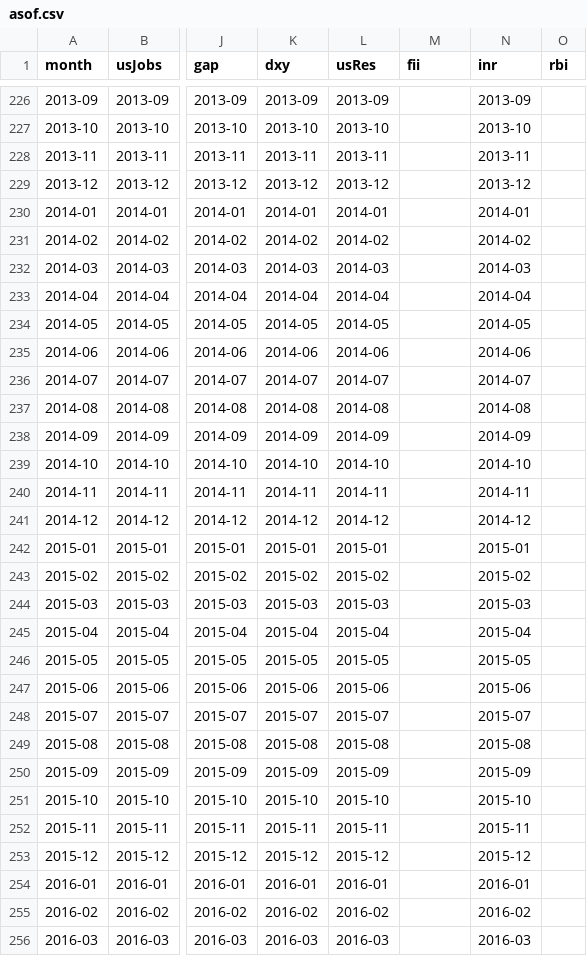
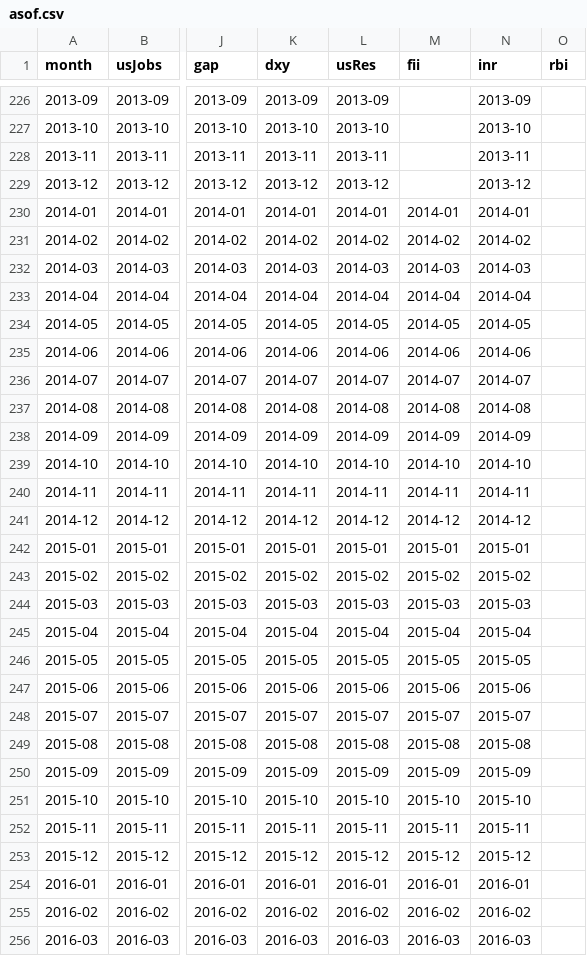
Before and after one commit to adveetag-sys/macro-dashboard, a CSV file: data/asof.csv, drawn as a sheet; only a part is shown, gaps mark what is left out; the diff covers the shown part only; the diff names each change by its address in the sheet, - before the commit and + after, or states it on an @@ line.

```diff
--- a/data/asof.csv
+++ b/data/asof.csv
-M230 (fii): (empty)
+M230 (fii): 2014-01
-M231 (fii): (empty)
+M231 (fii): 2014-02
-M232 (fii): (empty)
+M232 (fii): 2014-03
-M233 (fii): (empty)
+M233 (fii): 2014-04
-M234 (fii): (empty)
+M234 (fii): 2014-05
-M235 (fii): (empty)
+M235 (fii): 2014-06
-M236 (fii): (empty)
+M236 (fii): 2014-07
-M237 (fii): (empty)
+M237 (fii): 2014-08
-M238 (fii): (empty)
+M238 (fii): 2014-09
-M239 (fii): (empty)
+M239 (fii): 2014-10
-M240 (fii): (empty)
+M240 (fii): 2014-11
-M241 (fii): (empty)
+M241 (fii): 2014-12
-M242 (fii): (empty)
+M242 (fii): 2015-01
-M243 (fii): (empty)
+M243 (fii): 2015-02
-M244 (fii): (empty)
+M244 (fii): 2015-03
-M245 (fii): (empty)
+M245 (fii): 2015-04
-M246 (fii): (empty)
+M246 (fii): 2015-05
-M247 (fii): (empty)
+M247 (fii): 2015-06
-M248 (fii): (empty)
+M248 (fii): 2015-07
-M249 (fii): (empty)
+M249 (fii): 2015-08
-M250 (fii): (empty)
+M250 (fii): 2015-09
-M251 (fii): (empty)
+M251 (fii): 2015-10
-M252 (fii): (empty)
+M252 (fii): 2015-11
-M253 (fii): (empty)
+M253 (fii): 2015-12
-M254 (fii): (empty)
+M254 (fii): 2016-01
-M255 (fii): (empty)
+M255 (fii): 2016-02
-M256 (fii): (empty)
+M256 (fii): 2016-03
```
Also changed, not shown: 57 edited cells elsewhere in this file, data/monthly.csv, data/raw/bank.csv, 8 other files.
